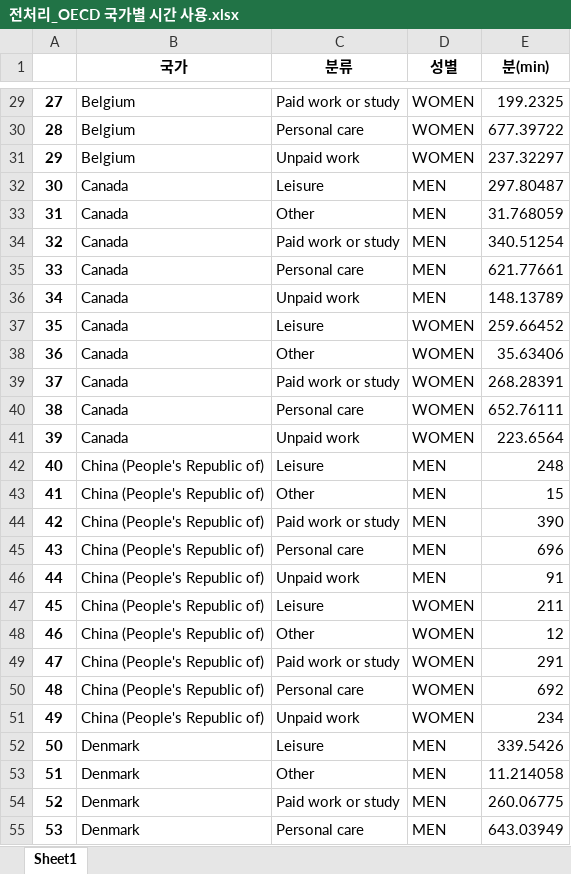
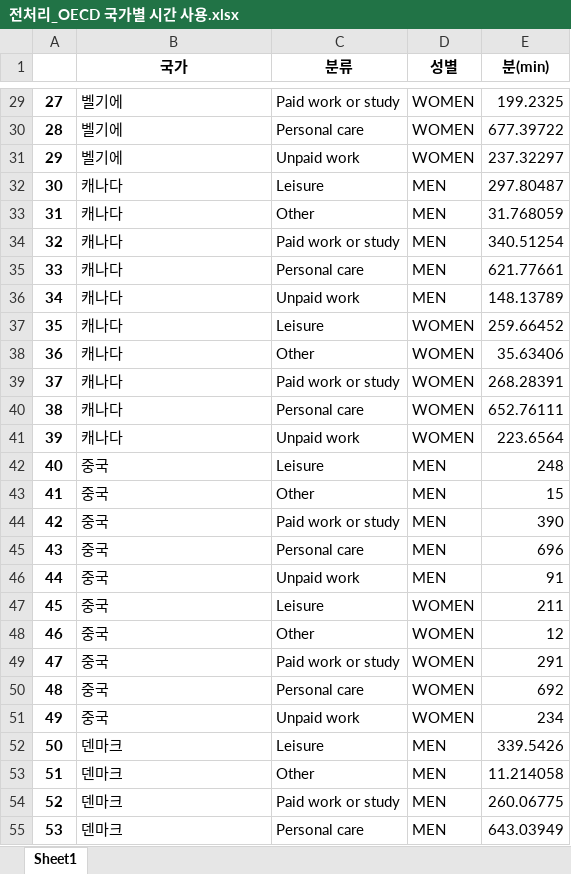
Before and after one commit to nyeokinyeoki/Toy-Projects-with-Tableau, an Excel workbook: pretreat_data/전처리_OECD 국가별 시간 사용.xlsx, sheet Sheet1, drawn as a sheet; only a part is shown, gaps mark what is left out; values as stored, in another font and other column widths than the file's, no borders; the diff covers the shown part only; the diff names each change by its address in the sheet, - before the commit and + after, or states it on an @@ line.

```diff
--- a/pretreat_data/전처리_OECD 국가별 시간 사용.xlsx (sheet Sheet1)
+++ b/pretreat_data/전처리_OECD 국가별 시간 사용.xlsx (sheet Sheet1)
-B29:B31 (국가): Belgium
+B29:B31 (국가): 벨기에
-B32:B41 (국가): Canada
+B32:B41 (국가): 캐나다
-B42:B51 (국가): China (People's Republic of)
+B42:B51 (국가): 중국
-B52:B55 (국가): Denmark
+B52:B55 (국가): 덴마크
```
Also changed, not shown: 302 edited cells elsewhere in this sheet, pretreat_data/전처리_OECD 평균 근로시간.xlsx, 1 other file.
